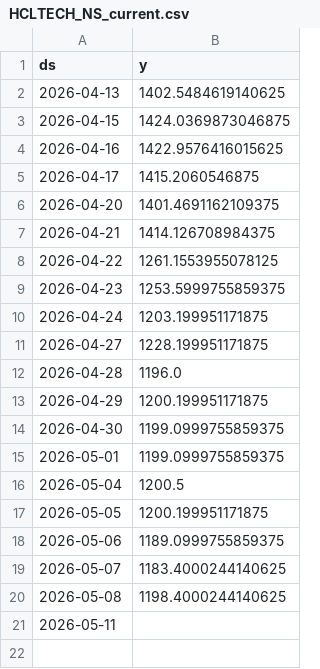
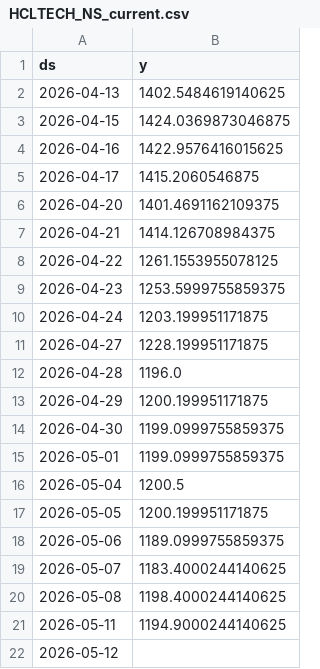
Before and after one commit to Gulabjangid/Mlopbackend, a CSV file: src/data/stocks/HCLTECH_NS_current.csv, drawn as a sheet.

```diff
--- a/src/data/stocks/HCLTECH_NS_current.csv
+++ b/src/data/stocks/HCLTECH_NS_current.csv
@@ -20,2 +20,3 @@ ds,y
 2026-05-08,1198.4000244140625
-2026-05-11,
+2026-05-11,1194.9000244140625
+2026-05-12,
```
Also changed, not shown: src/data/stocks/HCLTECH_NS.csv, src/data/stocks/HDFCBANK_NS.csv, 18 other files.
